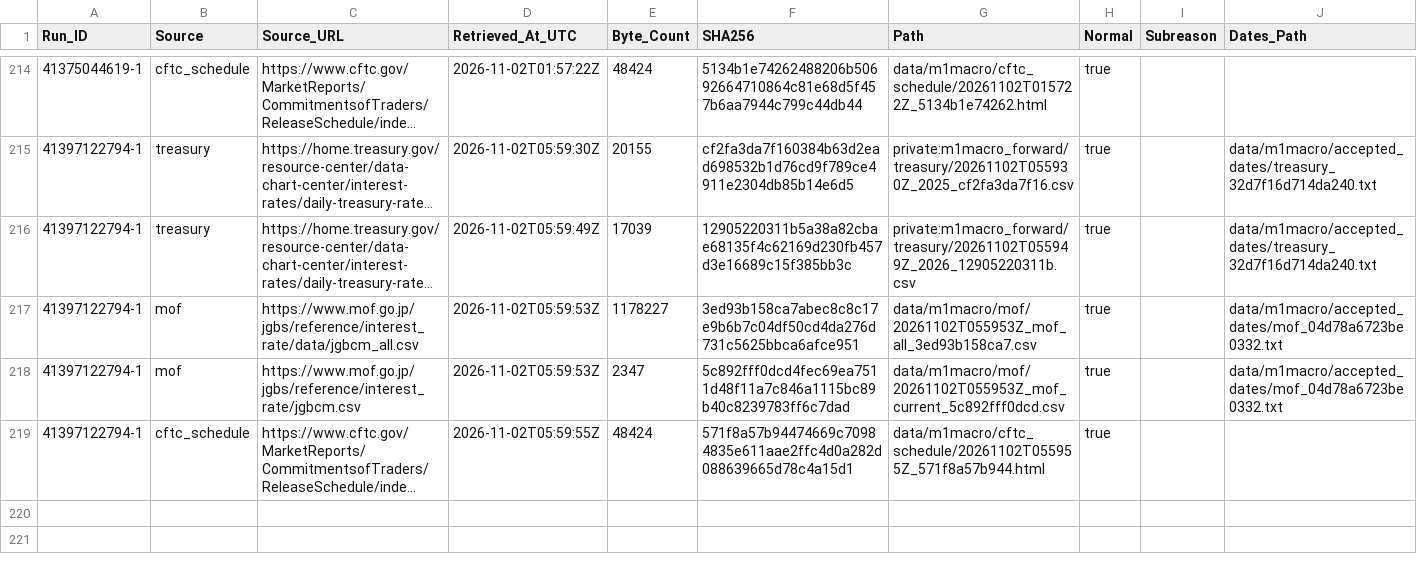
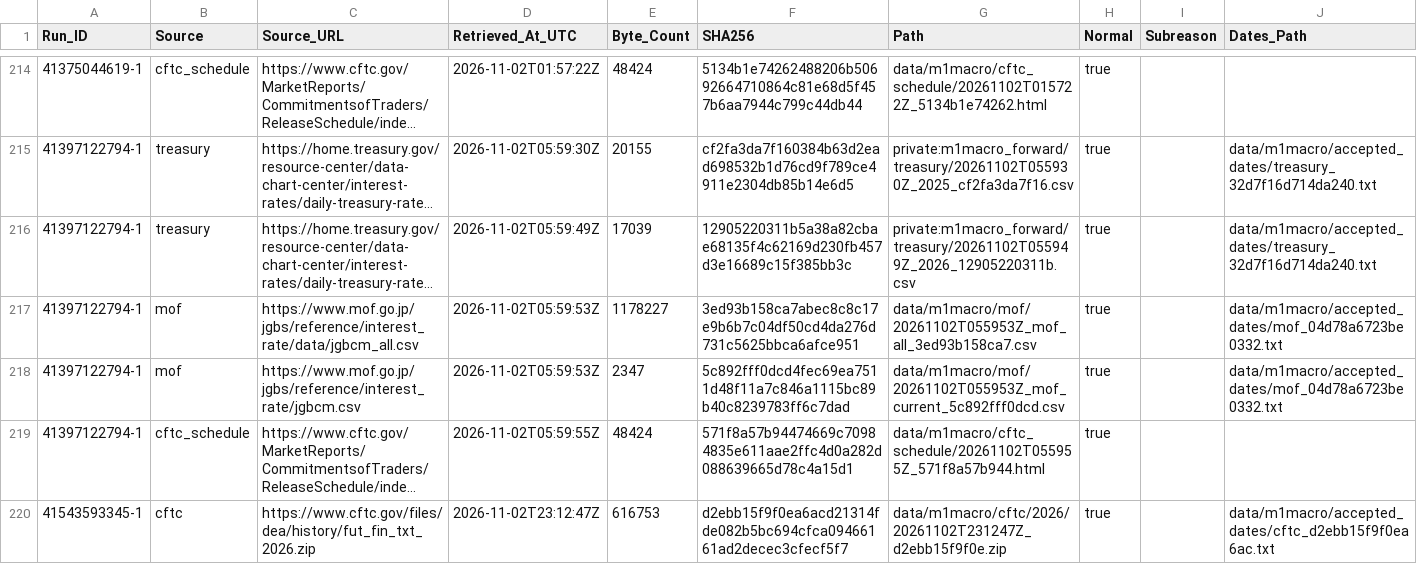
Before and after one commit to junsato1001-ops/-fx-forward-ledger, a CSV file: data/m1macro/source_fetches.csv, drawn as a sheet; only a part is shown, gaps mark what is left out; long unchanged cells end in …; the diff names each change by its address in the sheet, - before the commit and + after, or states it on an @@ line.

```diff
--- a/data/m1macro/source_fetches.csv
+++ b/data/m1macro/source_fetches.csv
+row 220: 41543593345-1 | cftc | https://www.cftc.gov/files/dea/history/fut_fin_txt_2026.zip | 2026-11-02T23:12:47Z | 616753 | d2ebb15f9f0ea6acd21314fde082b5bc694cfca09466161ad2decec3cfecf5f7 | data/m1macro/cftc/2026/20261102T231247Z_d2ebb15f9f0e.zip | true |  | data/m1macro/accepted_dates/cftc_d2ebb15f9f0ea6ac.txt
```
Also changed, not shown: 1 other file.
